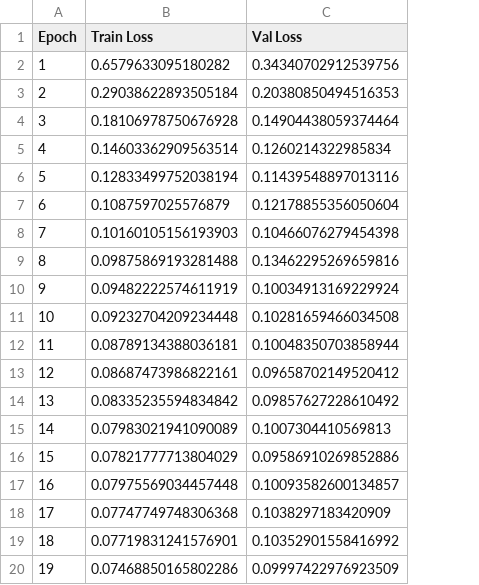
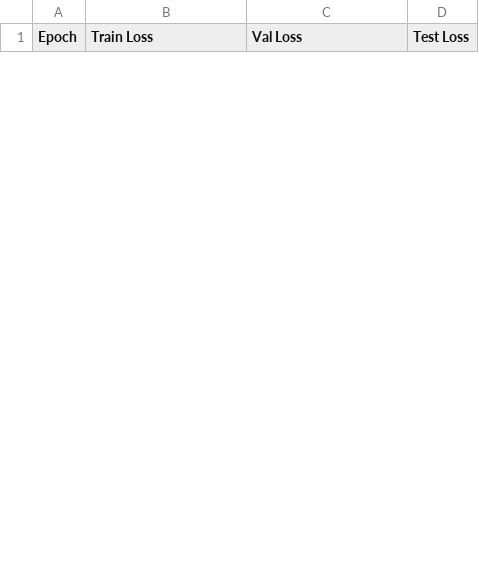
Before and after one commit to AtticusFan/freeway-AI-contest-2025, a CSV file: model/GRU_0501_0521_data_v1.csv, drawn as a sheet; only a part is shown; removed rows and columns are numbered as before the commit, all else as after; the diff covers the shown part only; the diff names each change by its address in the sheet, - before the commit and + after, or states it on an @@ line.

```diff
--- a/model/GRU_0501_0521_data_v1.csv
+++ b/model/GRU_0501_0521_data_v1.csv
+column D (Test Loss), empty
-row 2: 1 | 0.6579633095180282 | 0.34340702912539756
-row 3: 2 | 0.29038622893505184 | 0.20380850494516353
-row 4: 3 | 0.18106978750676928 | 0.14904438059374464
-row 5: 4 | 0.14603362909563514 | 0.1260214322985834
-row 6: 5 | 0.12833499752038194 | 0.11439548897013116
-row 7: 6 | 0.1087597025576879 | 0.12178855356050604
-row 8: 7 | 0.10160105156193903 | 0.10466076279454398
-row 9: 8 | 0.09875869193281488 | 0.13462295269659816
-row 10: 9 | 0.09482222574611919 | 0.10034913169229924
-row 11: 10 | 0.09232704209234448 | 0.10281659466034508
-row 12: 11 | 0.08789134388036181 | 0.10048350703858944
-row 13: 12 | 0.08687473986822161 | 0.09658702149520412
-row 14: 13 | 0.08335235594834842 | 0.09857627228610492
-row 15: 14 | 0.07983021941090089 | 0.1007304410569813
-row 16: 15 | 0.07821777713804029 | 0.09586910269852886
-row 17: 16 | 0.07975569034457448 | 0.10093582600134857
-row 18: 17 | 0.07747749748306368 | 0.1038297183420909
-row 19: 18 | 0.07719831241576901 | 0.10352901558416992
-row 20: 19 | 0.07468850165802286 | 0.09997422976923509
```
Also changed, not shown: 10 added rows and 31 removed rows elsewhere in this file, model/GRU_0501_0521_data_metrics_v2.csv, model/GRU_0501_0521_data_metrics_v3.csv, 47 other files.
